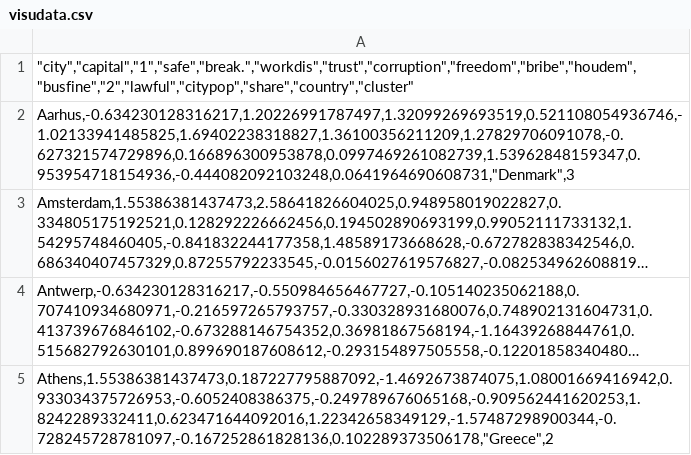
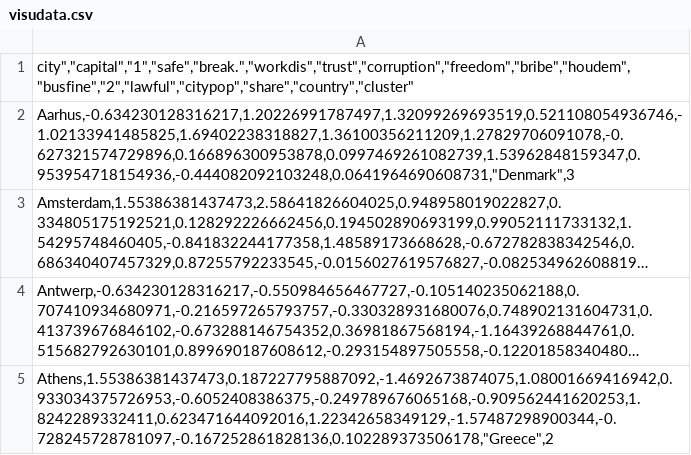
Before and after one commit to tvkangas/IODS-final, a CSV file: visudata.csv, drawn as a sheet; only a part is shown; long unchanged cells end in ….

Commit message:
update
update

```diff
--- a/visudata.csv
+++ b/visudata.csv
@@ -1,2 +1,2 @@
-"""city"",""capital"",""1"",""safe"",""break."",""workdis"",""trust"",""corruption"",""freedom"",""bribe"",""houdem"",""busfine"",""2"",""lawful"",""citypop"",""share"",""country"",""cluster"""
+"city"",""capital"",""1"",""safe"",""break."",""workdis"",""trust"",""corruption"",""freedom"",""bribe"",""houdem"",""busfine"",""2"",""lawful"",""citypop"",""share"",""country"",""cluster"""
 "Aarhus,-0.634230128316217,1.20226991787497,1.32099269693519,0.521108054936746,-1.02133941485825,1.69402238318827,1.36100356211209,1.27829706091078,-0.627321574729896,0.166896300953878,0.0997469261082739,1.53962848159347,0.953954718154936,-0.444082092103248,0.0641964690608731,""Denmark"",3"
```
